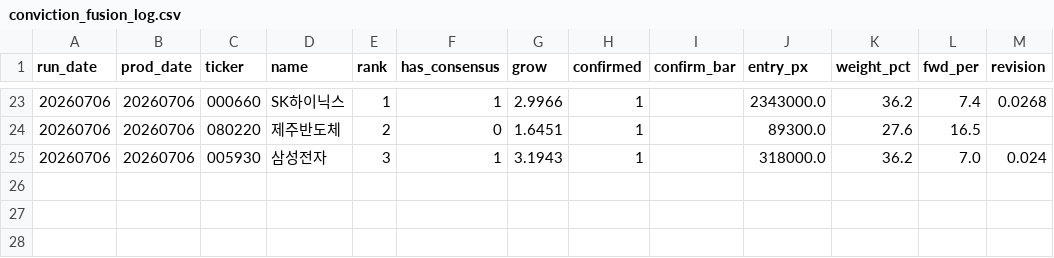
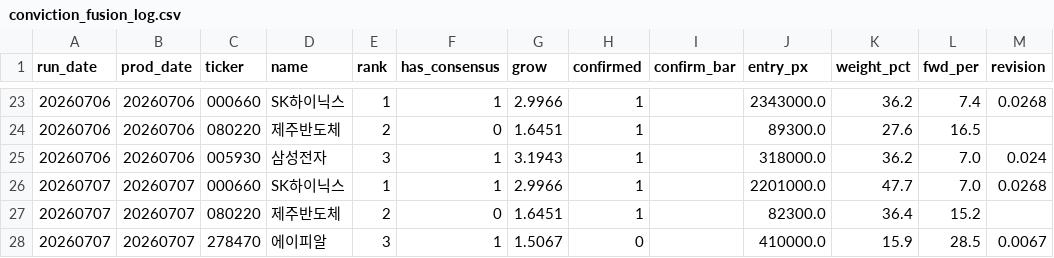
Before and after one commit to VolumeQuant/quant_py-main, a CSV file: kr_eps_momentum/conviction_fusion_log.csv, drawn as a sheet; only a part is shown, gaps mark what is left out; the diff names each change by its address in the sheet, - before the commit and + after, or states it on an @@ line.

```diff
--- a/kr_eps_momentum/conviction_fusion_log.csv
+++ b/kr_eps_momentum/conviction_fusion_log.csv
+row 26: 20260707 | 20260707 | 000660 | SK하이닉스 | 1 | 1 | 2.9966 | 1 |  | 2201000.0 | 47.7 | 7.0 | 0.0268
+row 27: 20260707 | 20260707 | 080220 | 제주반도체 | 2 | 0 | 1.6451 | 1 |  | 82300.0 | 36.4 | 15.2
+row 28: 20260707 | 20260707 | 278470 | 에이피알 | 3 | 1 | 1.5067 | 0 |  | 410000.0 | 15.9 | 28.5 | 0.0067
```
Also changed, not shown: 5 other files.
